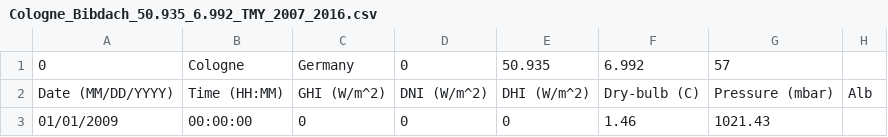
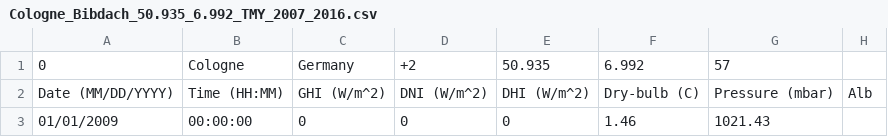
Before and after one commit to cire-thk/BifacialSimu, a CSV file: WeatherData/Cologne_Germany/Cologne_Bibdach_50.935_6.992_TMY_2007_2016.csv, drawn as a sheet; only a part is shown.

Commit message:
Wetterdatei korrigiert

```diff
--- a/WeatherData/Cologne_Germany/Cologne_Bibdach_50.935_6.992_TMY_2007_2016.csv
+++ b/WeatherData/Cologne_Germany/Cologne_Bibdach_50.935_6.992_TMY_2007_2016.csv
@@ -1,2 +1,2 @@
-0,Cologne,Germany,0,50.935,6.992,57,
+0,Cologne,Germany,+2,50.935,6.992,57,
 Date (MM/DD/YYYY),Time (HH:MM),GHI (W/m^2),DNI (W/m^2),DHI (W/m^2),Dry-bulb (C),Pressure (mbar),Alb
```
